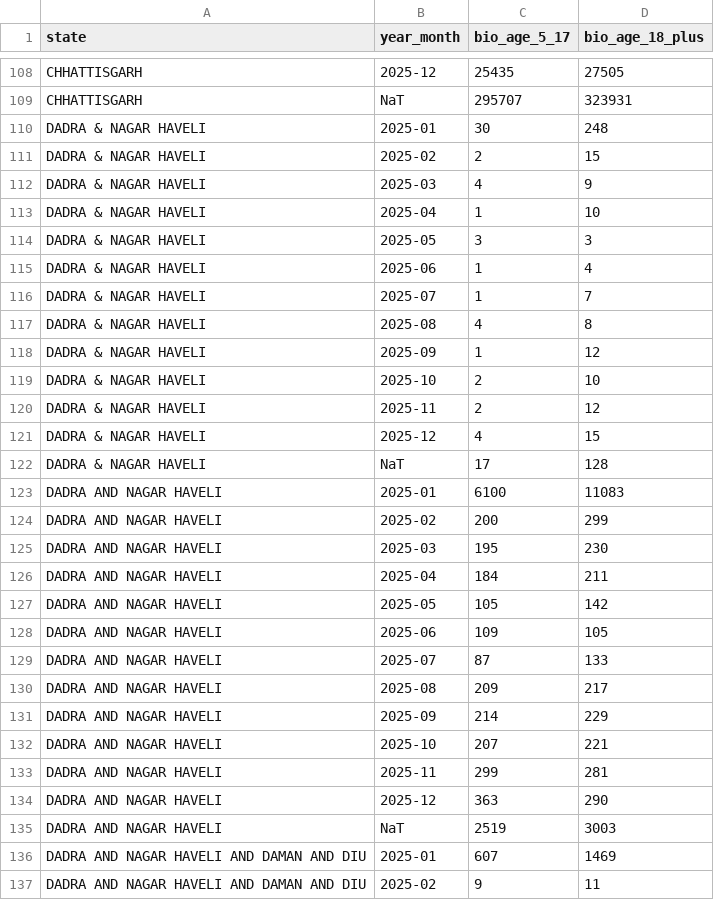
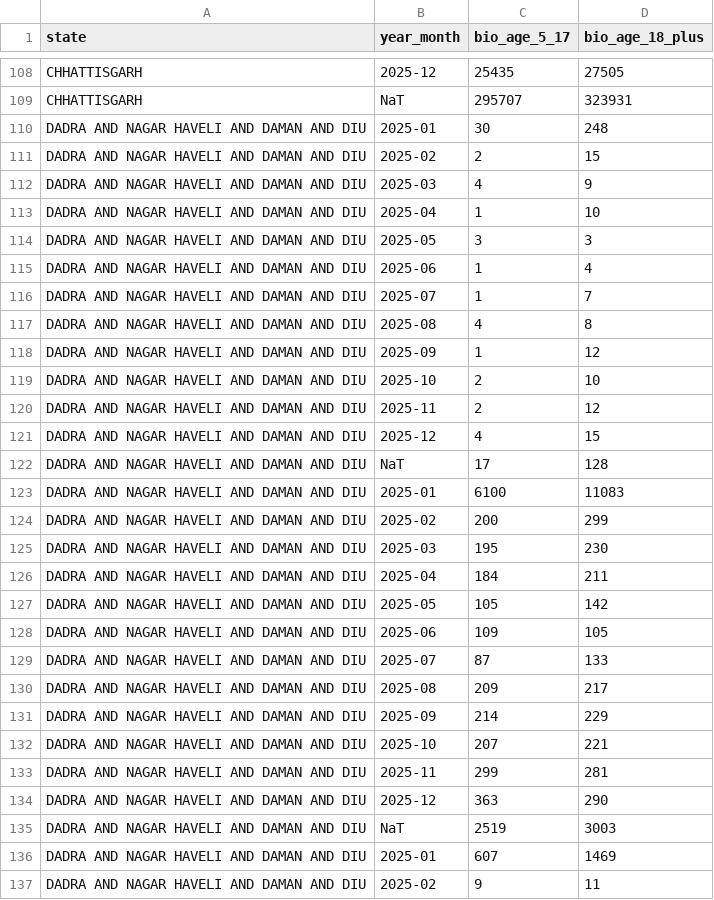
Before and after one commit to zubershk/UIDAI-Analytical-Dashboard, a CSV file: data/biometric_clean_monthly.csv, drawn as a sheet; only a part is shown, gaps mark what is left out; the diff covers the shown part only.

Commit message:
Refactor data processing and enhance state name standardization
- Updated `state_benchmarking.csv` to include only relevant columns and improved data consistency.
- Modified `statistical_summary.csv` to reflect the correct number of states.
- Revised `requirements.txt` to pin package versions for better dependency management.
- Introduced `__init__.py` to the `src` directory for module organization.
- Created `config.py` to centralize configuration settings and paths.
- Added `image_utils.py` for image optimization utilities.
- Enhanced `ingestion.py` to standardize state names during data loading.
- Improved `metrics.py` with robust handling of edge cases in state classification.
- Expanded `preprocessing.py` to include a comprehensive mapping for state name standardization and filtering of invalid entries.

```diff
--- a/data/biometric_clean_monthly.csv
+++ b/data/biometric_clean_monthly.csv
@@ -109,28 +109,28 @@ CHHATTISGARH,2025-12,25435,27505
 CHHATTISGARH,NaT,295707,323931
-DADRA & NAGAR HAVELI,2025-01,30,248
-DADRA & NAGAR HAVELI,2025-02,2,15
-DADRA & NAGAR HAVELI,2025-03,4,9
-DADRA & NAGAR HAVELI,2025-04,1,10
-DADRA & NAGAR HAVELI,2025-05,3,3
-DADRA & NAGAR HAVELI,2025-06,1,4
-DADRA & NAGAR HAVELI,2025-07,1,7
-DADRA & NAGAR HAVELI,2025-08,4,8
-DADRA & NAGAR HAVELI,2025-09,1,12
-DADRA & NAGAR HAVELI,2025-10,2,10
-DADRA & NAGAR HAVELI,2025-11,2,12
-DADRA & NAGAR HAVELI,2025-12,4,15
-DADRA & NAGAR HAVELI,NaT,17,128
-DADRA AND NAGAR HAVELI,2025-01,6100,11083
-DADRA AND NAGAR HAVELI,2025-02,200,299
-DADRA AND NAGAR HAVELI,2025-03,195,230
-DADRA AND NAGAR HAVELI,2025-04,184,211
-DADRA AND NAGAR HAVELI,2025-05,105,142
-DADRA AND NAGAR HAVELI,2025-06,109,105
-DADRA AND NAGAR HAVELI,2025-07,87,133
-DADRA AND NAGAR HAVELI,2025-08,209,217
-DADRA AND NAGAR HAVELI,2025-09,214,229
-DADRA AND NAGAR HAVELI,2025-10,207,221
-DADRA AND NAGAR HAVELI,2025-11,299,281
-DADRA AND NAGAR HAVELI,2025-12,363,290
-DADRA AND NAGAR HAVELI,NaT,2519,3003
+DADRA AND NAGAR HAVELI AND DAMAN AND DIU,2025-01,30,248
+DADRA AND NAGAR HAVELI AND DAMAN AND DIU,2025-02,2,15
+DADRA AND NAGAR HAVELI AND DAMAN AND DIU,2025-03,4,9
+DADRA AND NAGAR HAVELI AND DAMAN AND DIU,2025-04,1,10
+DADRA AND NAGAR HAVELI AND DAMAN AND DIU,2025-05,3,3
+DADRA AND NAGAR HAVELI AND DAMAN AND DIU,2025-06,1,4
+DADRA AND NAGAR HAVELI AND DAMAN AND DIU,2025-07,1,7
+DADRA AND NAGAR HAVELI AND DAMAN AND DIU,2025-08,4,8
+DADRA AND NAGAR HAVELI AND DAMAN AND DIU,2025-09,1,12
+DADRA AND NAGAR HAVELI AND DAMAN AND DIU,2025-10,2,10
+DADRA AND NAGAR HAVELI AND DAMAN AND DIU,2025-11,2,12
+DADRA AND NAGAR HAVELI AND DAMAN AND DIU,2025-12,4,15
+DADRA AND NAGAR HAVELI AND DAMAN AND DIU,NaT,17,128
+DADRA AND NAGAR HAVELI AND DAMAN AND DIU,2025-01,6100,11083
+DADRA AND NAGAR HAVELI AND DAMAN AND DIU,2025-02,200,299
+DADRA AND NAGAR HAVELI AND DAMAN AND DIU,2025-03,195,230
+DADRA AND NAGAR HAVELI AND DAMAN AND DIU,2025-04,184,211
+DADRA AND NAGAR HAVELI AND DAMAN AND DIU,2025-05,105,142
+DADRA AND NAGAR HAVELI AND DAMAN AND DIU,2025-06,109,105
+DADRA AND NAGAR HAVELI AND DAMAN AND DIU,2025-07,87,133
+DADRA AND NAGAR HAVELI AND DAMAN AND DIU,2025-08,209,217
+DADRA AND NAGAR HAVELI AND DAMAN AND DIU,2025-09,214,229
+DADRA AND NAGAR HAVELI AND DAMAN AND DIU,2025-10,207,221
+DADRA AND NAGAR HAVELI AND DAMAN AND DIU,2025-11,299,281
+DADRA AND NAGAR HAVELI AND DAMAN AND DIU,2025-12,363,290
+DADRA AND NAGAR HAVELI AND DAMAN AND DIU,NaT,2519,3003
 DADRA AND NAGAR HAVELI AND DAMAN AND DIU,2025-01,607,1469
```
Also changed, not shown: 107 edited cells elsewhere in this file, data/demographic_clean_monthly.csv, data/effect_size_analysis.csv, 16 other files.
